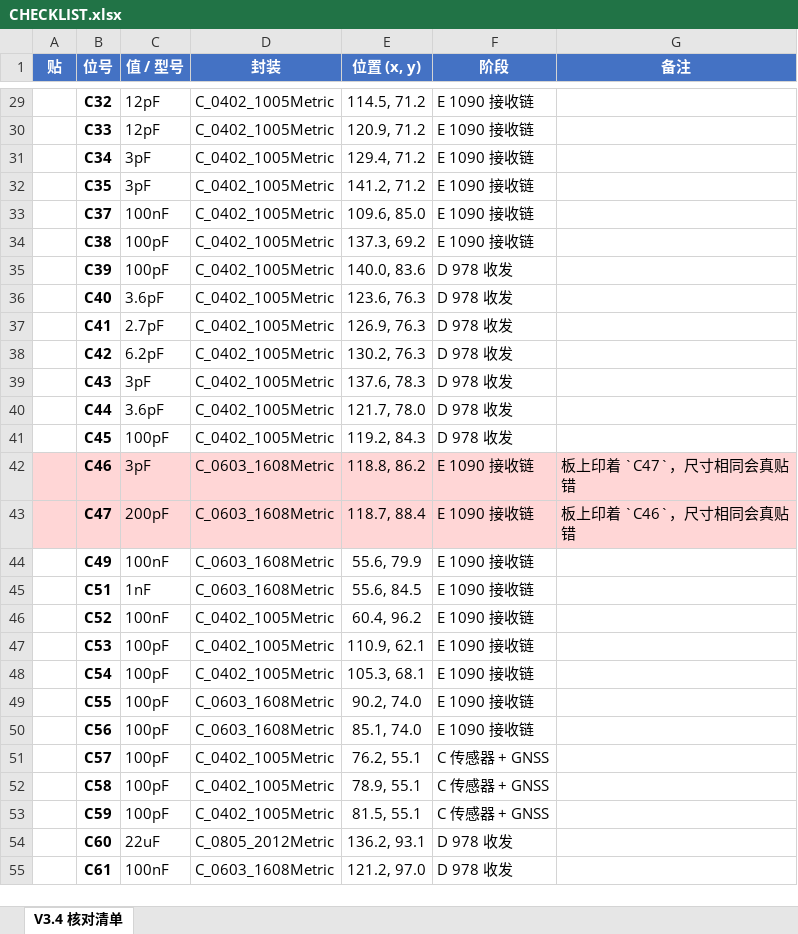
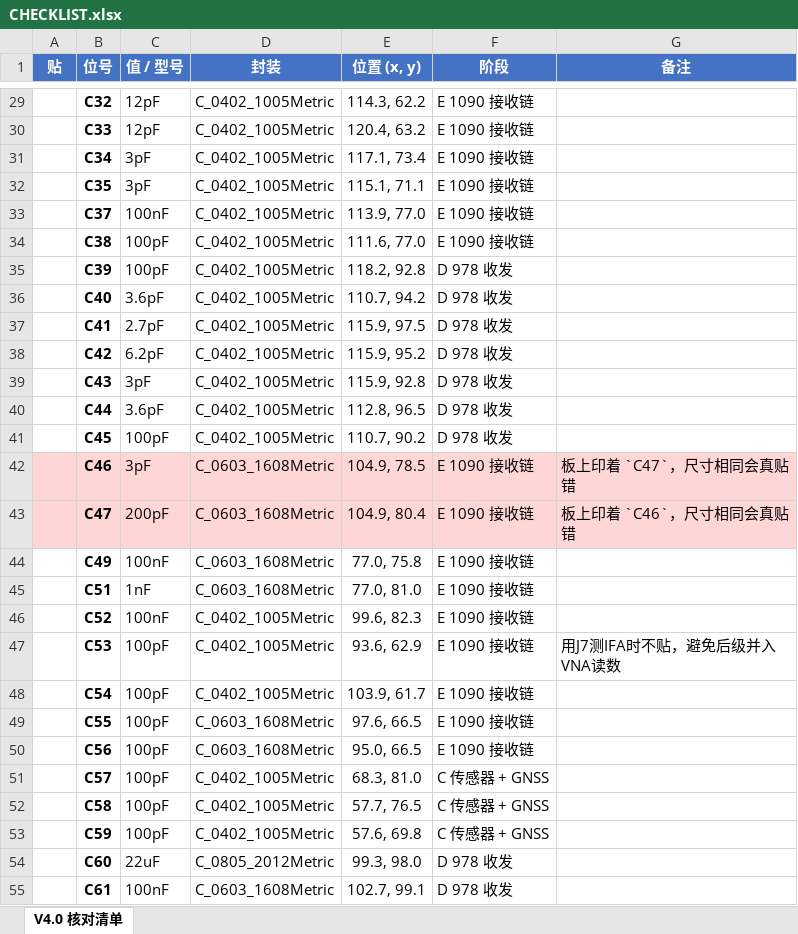
Before and after one commit to naizhao/Pilot-Kit-Box-ESP32-P4, an Excel workbook: hardware/expansion-board-v4/CHECKLIST.xlsx, sheet V4.0 核对清单, drawn as a sheet; only a part is shown, gaps mark what is left out; values as stored, in another font and other column widths than the file's, no borders; the diff covers the shown part only; the diff names each change by its address in the sheet, - before the commit and + after, or states it on an @@ line.

Commit message:
docs(ux): 剥离 ux-spec 决策叙事与修订摘要；chore(v4): CHECKLIST 打印件按 V4.0 重生成
- box-4.3-ux-spec（中英）：删 v2.1 修订摘要、容量修订前后对照、
  字体迁移进度记录等过程内容；「为什么不是横向 dock」改写为纯设计依据；
  保留全部规范性规格
- CHECKLIST.xlsx/.pdf 由 tools/gen_checklist_print.py 重生成，
  sheet 名由陈旧的「V3.4 核对清单」纠正为「V4.0 核对清单」

```diff
--- a/hardware/expansion-board-v4/CHECKLIST.xlsx (sheet V4.0 核对清单)
+++ b/hardware/expansion-board-v4/CHECKLIST.xlsx (sheet V4.0 核对清单)
-sheet tab: V3.4 核对清单
+sheet tab: V4.0 核对清单
-E29 (位置 (x, y)): 114.5, 71.2
+E29 (位置 (x, y)): 114.3, 62.2
-E30 (位置 (x, y)): 120.9, 71.2
+E30 (位置 (x, y)): 120.4, 63.2
-E31 (位置 (x, y)): 129.4, 71.2
+E31 (位置 (x, y)): 117.1, 73.4
-E32 (位置 (x, y)): 141.2, 71.2
+E32 (位置 (x, y)): 115.1, 71.1
-E33 (位置 (x, y)): 109.6, 85.0
+E33 (位置 (x, y)): 113.9, 77.0
-E34 (位置 (x, y)): 137.3, 69.2
+E34 (位置 (x, y)): 111.6, 77.0
-E35 (位置 (x, y)): 140.0, 83.6
+E35 (位置 (x, y)): 118.2, 92.8
-E36 (位置 (x, y)): 123.6, 76.3
+E36 (位置 (x, y)): 110.7, 94.2
-E37 (位置 (x, y)): 126.9, 76.3
+E37 (位置 (x, y)): 115.9, 97.5
-E38 (位置 (x, y)): 130.2, 76.3
+E38 (位置 (x, y)): 115.9, 95.2
-E39 (位置 (x, y)): 137.6, 78.3
+E39 (位置 (x, y)): 115.9, 92.8
-E40 (位置 (x, y)): 121.7, 78.0
+E40 (位置 (x, y)): 112.8, 96.5
-E41 (位置 (x, y)): 119.2, 84.3
+E41 (位置 (x, y)): 110.7, 90.2
-E42 (位置 (x, y)): 118.8, 86.2
+E42 (位置 (x, y)): 104.9, 78.5
-E43 (位置 (x, y)): 118.7, 88.4
+E43 (位置 (x, y)): 104.9, 80.4
-E44 (位置 (x, y)): 55.6, 79.9
+E44 (位置 (x, y)): 77.0, 75.8
-E45 (位置 (x, y)): 55.6, 84.5
+E45 (位置 (x, y)): 77.0, 81.0
-E46 (位置 (x, y)): 60.4, 96.2
+E46 (位置 (x, y)): 99.6, 82.3
-E47 (位置 (x, y)): 110.9, 62.1
+E47 (位置 (x, y)): 93.6, 62.9
-G47 (备注): (empty)
+G47 (备注): 用J7测IFA时不贴，避免后级并入VNA读数
-E48 (位置 (x, y)): 105.3, 68.1
+E48 (位置 (x, y)): 103.9, 61.7
-E49 (位置 (x, y)): 90.2, 74.0
+E49 (位置 (x, y)): 97.6, 66.5
-E50 (位置 (x, y)): 85.1, 74.0
+E50 (位置 (x, y)): 95.0, 66.5
-E51 (位置 (x, y)): 76.2, 55.1
+E51 (位置 (x, y)): 68.3, 81.0
-E52 (位置 (x, y)): 78.9, 55.1
+E52 (位置 (x, y)): 57.7, 76.5
-E53 (位置 (x, y)): 81.5, 55.1
+E53 (位置 (x, y)): 57.6, 69.8
-E54 (位置 (x, y)): 136.2, 93.1
+E54 (位置 (x, y)): 99.3, 98.0
-E55 (位置 (x, y)): 121.2, 97.0
+E55 (位置 (x, y)): 102.7, 99.1
```
Also changed, not shown: 34 added rows, 12 removed rows, 126 edited cells and cell formats elsewhere in this sheet, 3 other files.
